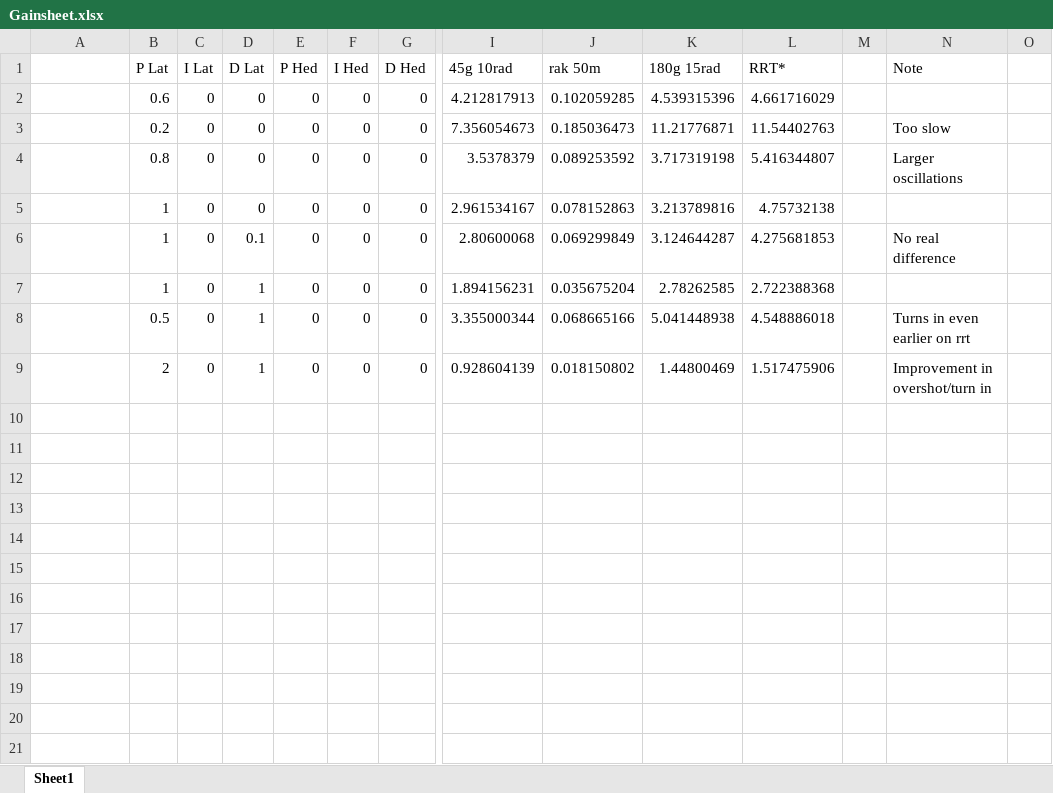
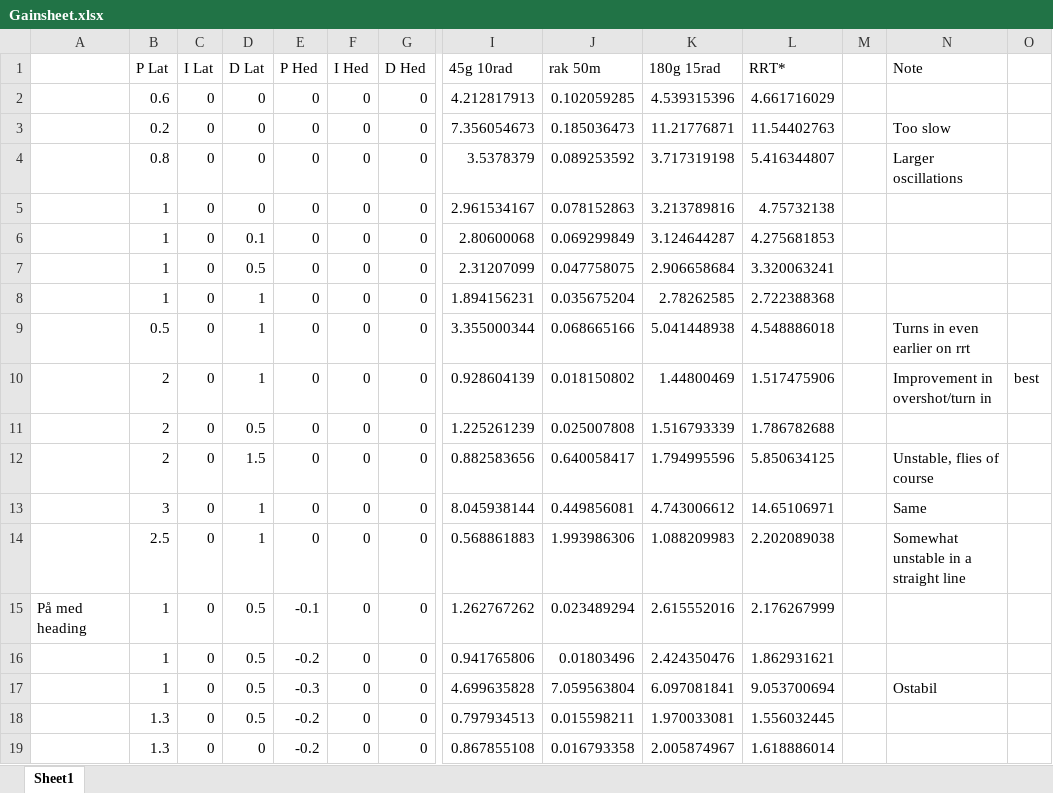
Before and after one commit to infigo96/AutoBike-Simulation-MDH, an Excel workbook: Gainsheet.xlsx, sheet Sheet1, drawn as a sheet; only a part is shown, gaps mark what is left out; values as stored, in another font and other column widths than the file's, no borders; addresses are those after the commit; rows hold the shown columns only; the diff names each change by its address in the sheet, - before the commit and + after, or states it on an @@ line.

Commit message:
Heading testing

```diff
--- a/Gainsheet.xlsx (sheet Sheet1)
+++ b/Gainsheet.xlsx (sheet Sheet1)
-N6 (Note): No real difference
+N6 (Note): (empty)
+row 7:  | 1 | 0 | 0.5 | 0 | 0 | 0 | 2.31207099 | 0.047758075 | 2.906658684 | 3.320063241
-O10: (empty)
+O10: best
+row 11:  | 2 | 0 | 0.5 | 0 | 0 | 0 | 1.225261239 | 0.025007808 | 1.516793339 | 1.786782688
+row 12:  | 2 | 0 | 1.5 | 0 | 0 | 0 | 0.882583656 | 0.640058417 | 1.794995596 | 5.850634125 |  | Unstable, flies of course
+row 13:  | 3 | 0 | 1 | 0 | 0 | 0 | 8.045938144 | 0.449856081 | 4.743006612 | 14.65106971 |  | Same
+row 14:  | 2.5 | 0 | 1 | 0 | 0 | 0 | 0.568861883 | 1.993986306 | 1.088209983 | 2.202089038 |  | Somewhat unstable in a straight line
+row 15: På med heading | 1 | 0 | 0.5 | -0.1 | 0 | 0 | 1.262767262 | 0.023489294 | 2.615552016 | 2.176267999
+row 16:  | 1 | 0 | 0.5 | -0.2 | 0 | 0 | 0.941765806 | 0.01803496 | 2.424350476 | 1.862931621
+row 17:  | 1 | 0 | 0.5 | -0.3 | 0 | 0 | 4.699635828 | 7.059563804 | 6.097081841 | 9.053700694 |  | Ostabil
+row 18:  | 1.3 | 0 | 0.5 | -0.2 | 0 | 0 | 0.797934513 | 0.015598211 | 1.970033081 | 1.556032445
+row 19:  | 1.3 | 0 | 0 | -0.2 | 0 | 0 | 0.867855108 | 0.016793358 | 2.005874967 | 1.618886014
```
Also changed, not shown: 1 other file.
